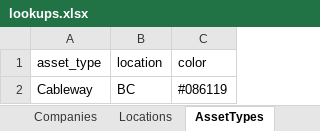
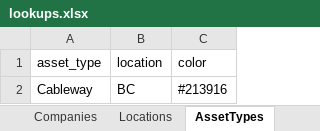
Before and after one commit to JustinRaoECCC/nhs-infrastructure-map-electron, an Excel workbook: data/lookups.xlsx, sheet AssetTypes, drawn as a sheet; values as stored, in another font and other column widths than the file's, no borders; the diff names each change by its address in the sheet, - before the commit and + after, or states it on an @@ line.

```diff
--- a/data/lookups.xlsx (sheet AssetTypes)
+++ b/data/lookups.xlsx (sheet AssetTypes)
-C2 (color): #086119
+C2 (color): #213916
```
Also changed, not shown: sheet Companies, sheet Locations, 4 other files.
